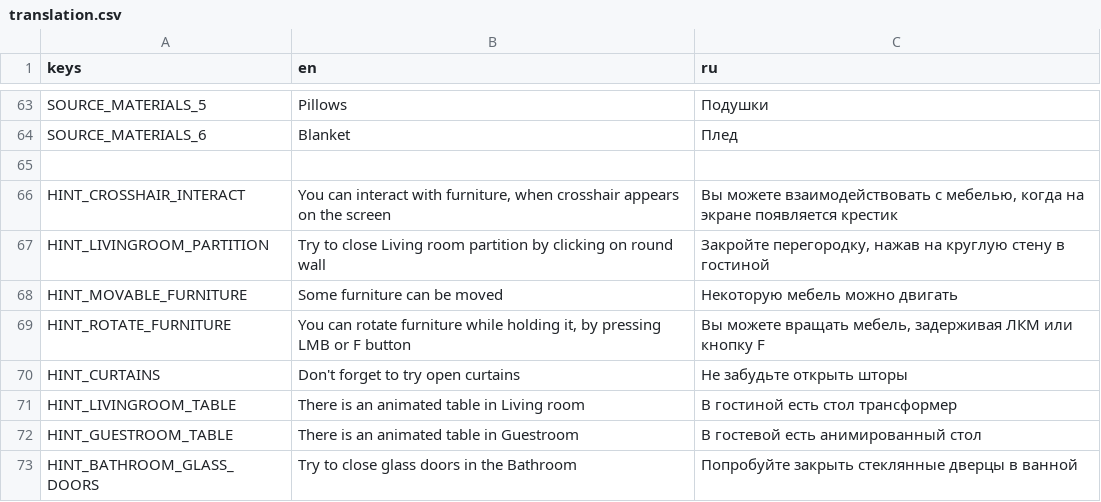
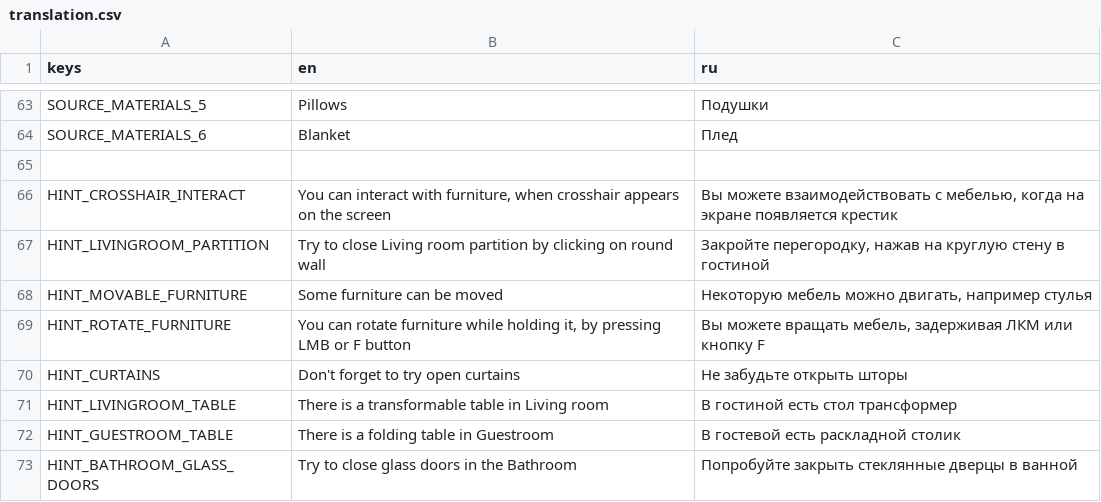
Before and after one commit to TrueMishamol/Constructivism, a CSV file: visual/ui/localization/translation.csv, drawn as a sheet; only a part is shown, gaps mark what is left out.

```diff
--- a/visual/ui/localization/translation.csv
+++ b/visual/ui/localization/translation.csv
@@ -67,7 +67,7 @@ HINT_CROSSHAIR_INTERACT,"You can interact with furniture, when crosshair appears
 HINT_LIVINGROOM_PARTITION,Try to close Living room partition by clicking on round wall,"Закройте перегородку, нажав на круглую стену в гостиной"
-HINT_MOVABLE_FURNITURE,Some furniture can be moved,Некоторую мебель можно двигать
+HINT_MOVABLE_FURNITURE,Some furniture can be moved,"Некоторую мебель можно двигать, например стулья"
 HINT_ROTATE_FURNITURE,"You can rotate furniture while holding it, by pressing LMB or F button","Вы можете вращать мебель, задерживая ЛКМ или кнопку F"
 HINT_CURTAINS,Don't forget to try open curtains,Не забудьте открыть шторы
-HINT_LIVINGROOM_TABLE,There is an animated table in Living room,В гостиной есть стол трансформер
-HINT_GUESTROOM_TABLE,There is an animated table in Guestroom,В гостевой есть анимированный стол
+HINT_LIVINGROOM_TABLE,There is a transformable table in Living room,В гостиной есть стол трансформер
+HINT_GUESTROOM_TABLE,There is a folding table in Guestroom,В гостевой есть раскладной столик
 HINT_BATHROOM_GLASS_DOORS,Try to close glass doors in the Bathroom,Попробуйте закрыть стеклянные дверцы в ванной
```
Also changed, not shown: 4 other files.
